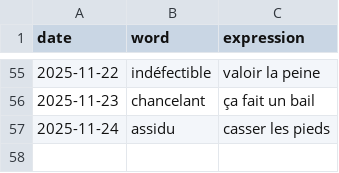
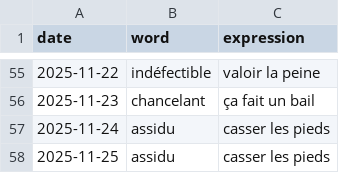
Before and after one commit to StaubOliver/wow, a CSV file: past_fr.csv, drawn as a sheet; only a part is shown, gaps mark what is left out; the diff names each change by its address in the sheet, - before the commit and + after, or states it on an @@ line.

```diff
--- a/past_fr.csv
+++ b/past_fr.csv
+row 58: 2025-11-25 | assidu | casser les pieds
```
Also changed, not shown: past.csv, 2 other files.
